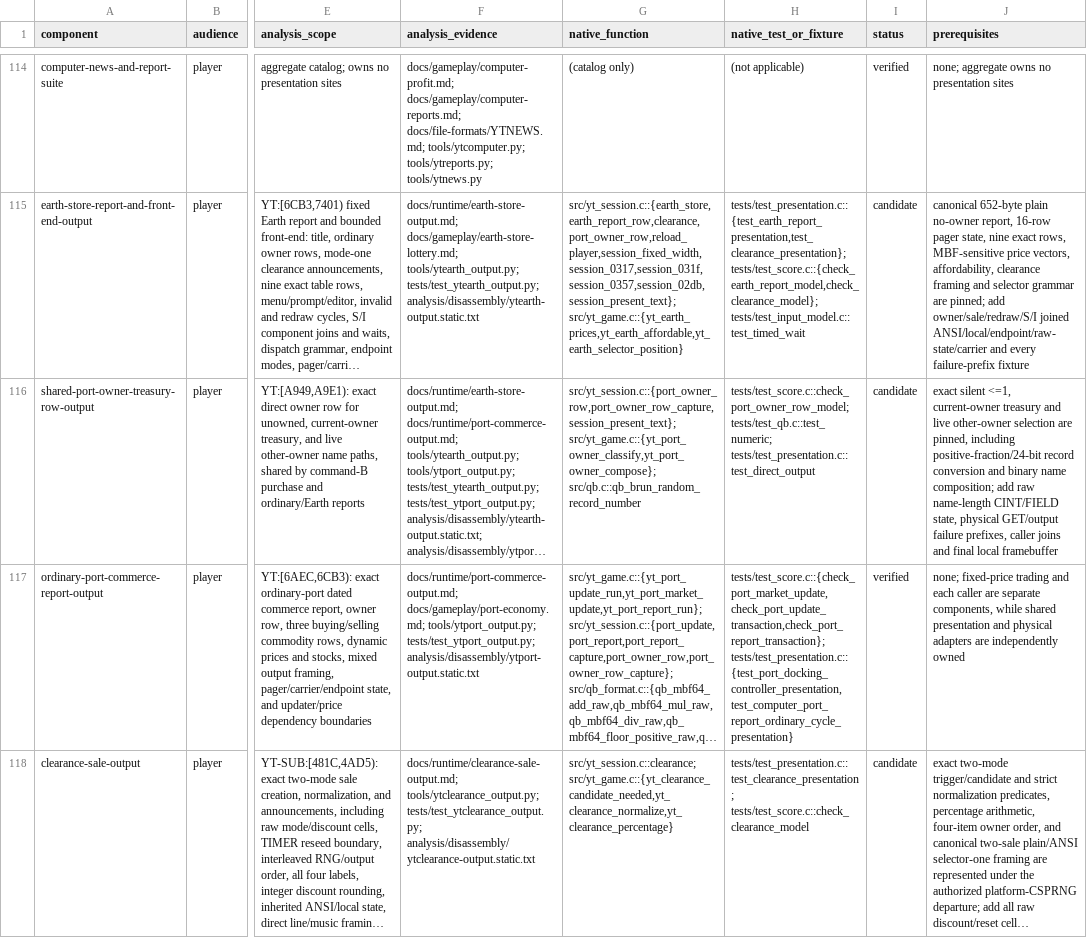
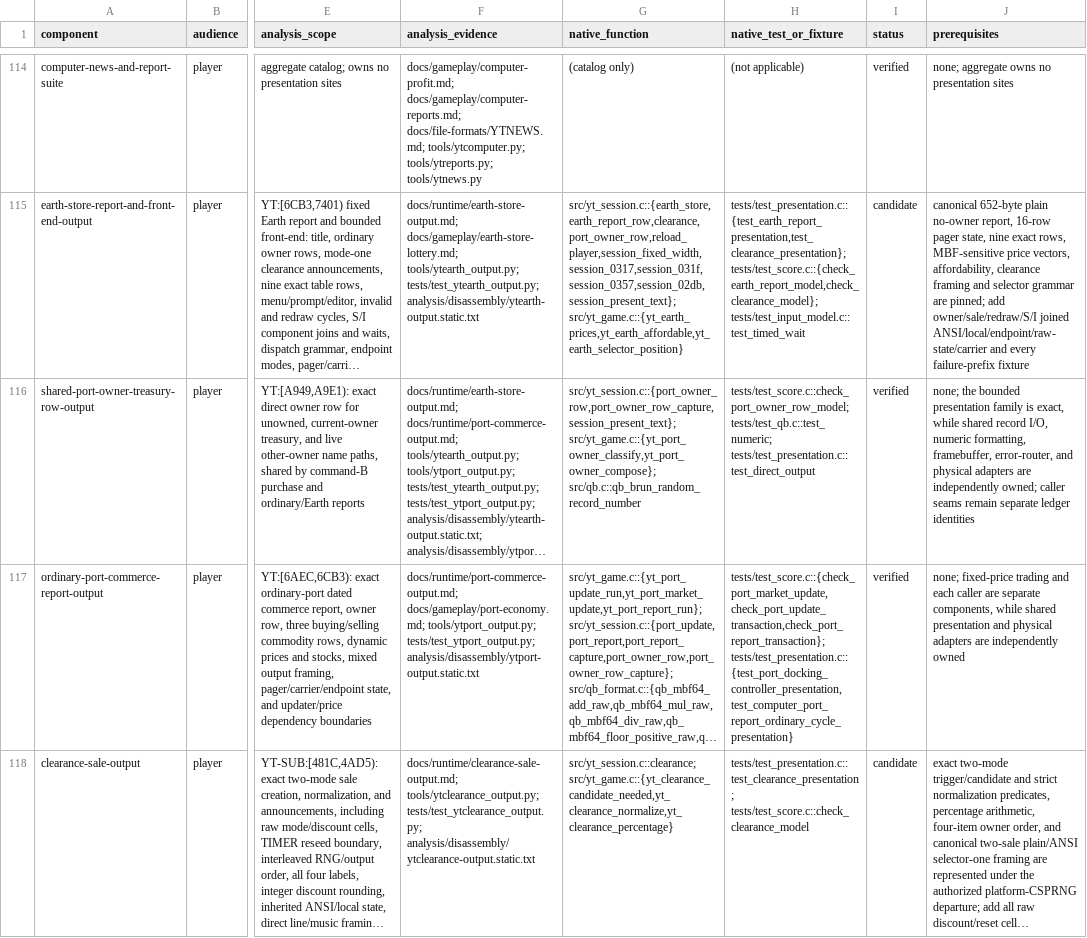
Before and after one commit to RealDeuce/yt, a TSV file: implementation-coverage/presentation.tsv, drawn as a sheet; only a part is shown, gaps mark what is left out; long unchanged cells end in …; the diff names each change by its address in the sheet, - before the commit and + after, or states it on an @@ line.

```diff
--- a/implementation-coverage/presentation.tsv
+++ b/implementation-coverage/presentation.tsv
-I116 (status): candidate
+I116 (status): verified
-J116 (prerequisites): exact silent <=1, current-owner treasury and live other-owner selection are pinned, including positive-fraction/24-bit record conversion and binary name composition; add raw name-length CINT/FIELD state, physical GET/output failure prefixes, caller joins and final local framebuffer
+J116 (prerequisites): none; the bounded presentation family is exact, while shared record I/O, numeric formatting, framebuffer, error-router, and physical adapters are independently owned; caller seams remain separate ledger identities
```
Also changed, not shown: implementation-coverage/roots.tsv, 2 other files.
